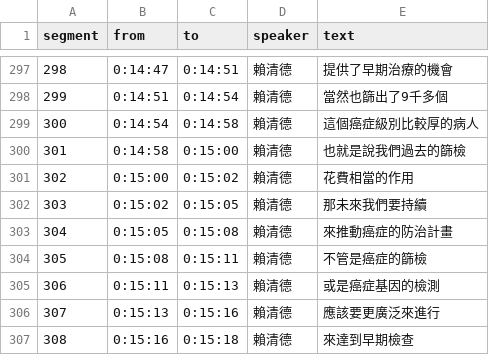
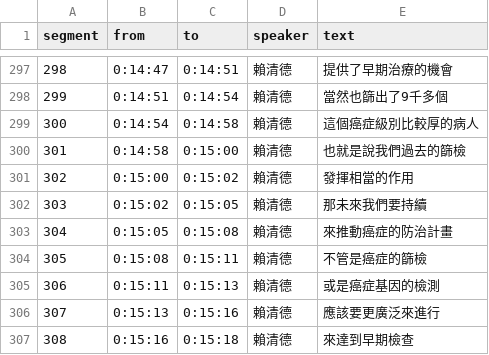
Before and after one commit to readr-data/2024_election_talks, a CSV file: lai4.csv, drawn as a sheet; only a part is shown, gaps mark what is left out.

Commit message:
Update lai4.csv
改錯字

```diff
--- a/lai4.csv
+++ b/lai4.csv
@@ -300,3 +300,3 @@ segment,from,to,speaker,text
 301,0:14:58,0:15:00,賴清德,也就是說我們過去的篩檢
-302,0:15:00,0:15:02,賴清德,花費相當的作用
+302,0:15:00,0:15:02,賴清德,發揮相當的作用
 303,0:15:02,0:15:05,賴清德,那未來我們要持續
```
